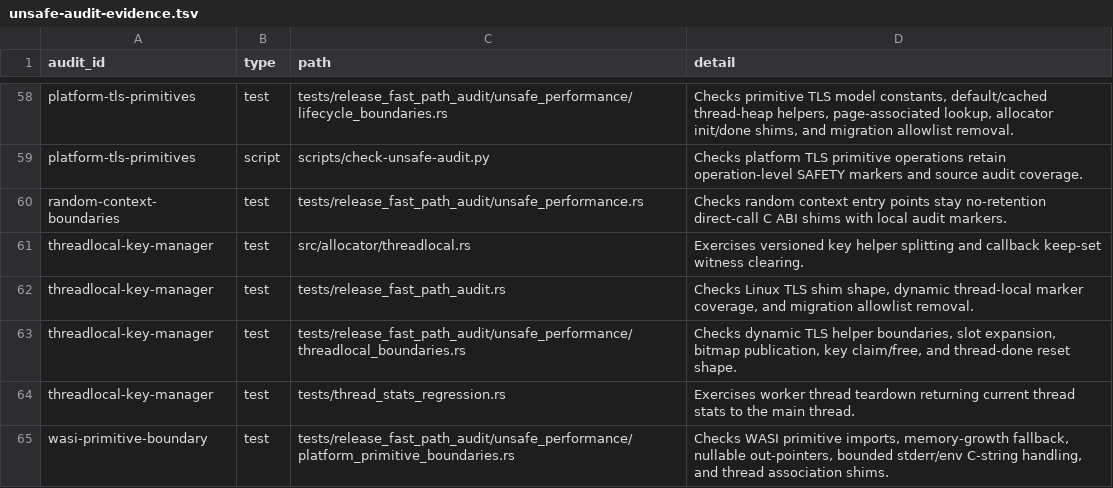
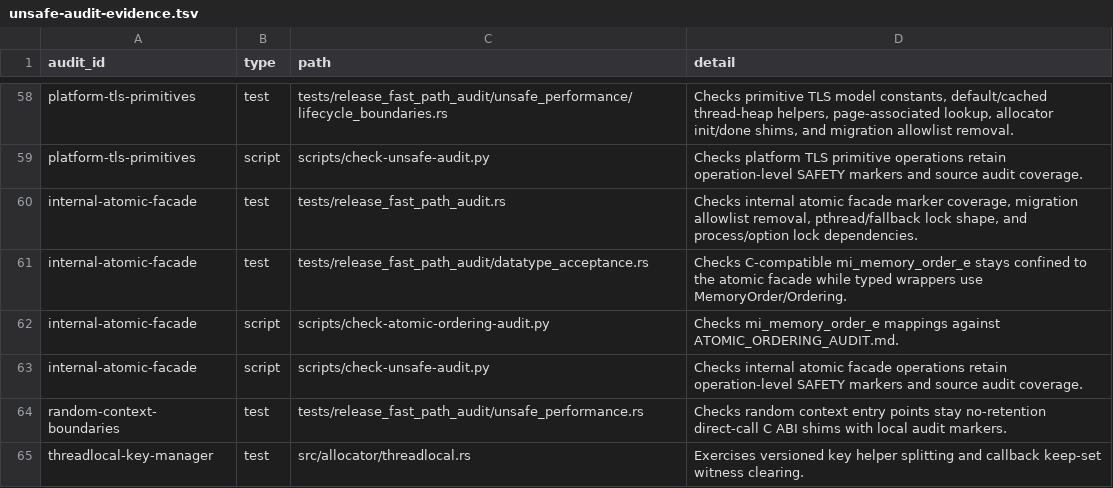
Before and after one commit to whb07/rimalloc, a TSV file: docs/unsafe-audit-evidence.tsv, drawn as a sheet; only a part is shown, gaps mark what is left out; the shorter side is filled out with more unchanged rows; the diff names each change by its address in the sheet, - before the commit and + after, or states it on an @@ line.

Commit message:
Migrate internal atomic audit

```diff
--- a/docs/unsafe-audit-evidence.tsv
+++ b/docs/unsafe-audit-evidence.tsv
+row 60: internal-atomic-facade | test | tests/release_fast_path_audit.rs | Checks internal atomic facade marker coverage, migration allowlist removal, pthread/fallback lock shape, and process/option lock dependencies.
+row 61: internal-atomic-facade | test | tests/release_fast_path_audit/datatype_acceptance.rs | Checks C-compatible mi_memory_order_e stays confined to the atomic facade while typed wrappers use MemoryOrder/Ordering.
+row 62: internal-atomic-facade | script | scripts/check-atomic-ordering-audit.py | Checks mi_memory_order_e mappings against ATOMIC_ORDERING_AUDIT.md.
+row 63: internal-atomic-facade | script | scripts/check-unsafe-audit.py | Checks internal atomic facade operations retain operation-level SAFETY markers and source audit coverage.
```
Also changed, not shown: docs/unsafe-migration-allowlist.tsv, 8 other files.
